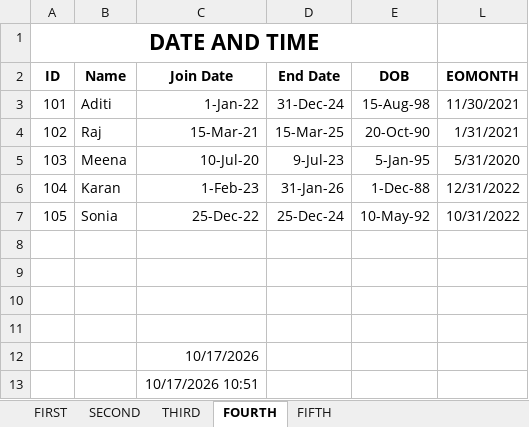
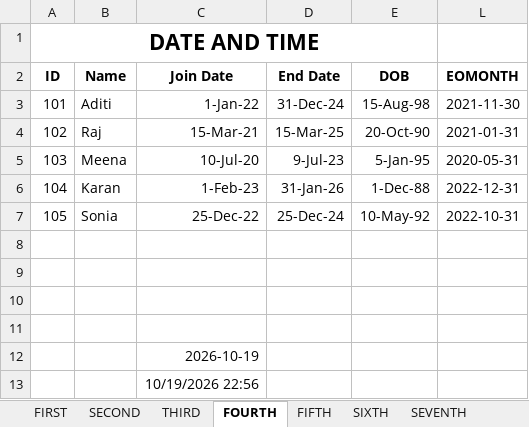
Before and after one commit to Nitish631/sheryansDatascience, an Excel workbook: CHAPTER6/second.xlsx, sheet FOURTH, drawn as a sheet; values as stored, in another font and other column widths than the file's, no borders; the diff names each change by its address in the sheet, - before the commit and + after, or states it on an @@ line.

```diff
--- a/CHAPTER6/second.xlsx (sheet FOURTH)
+++ b/CHAPTER6/second.xlsx (sheet FOURTH)
+sheet tab: SIXTH
+sheet tab: SEVENTH
-L3 (EOMONTH): 11/30/2021
+L3 (EOMONTH): 2021-11-30
-L4 (EOMONTH): 1/31/2021
+L4 (EOMONTH): 2021-01-31
-L5 (EOMONTH): 5/31/2020
+L5 (EOMONTH): 2020-05-31
-L6 (EOMONTH): 12/31/2022
+L6 (EOMONTH): 2022-12-31
-L7 (EOMONTH): 10/31/2022
+L7 (EOMONTH): 2022-10-31
-C12 (Join Date): 10/17/2026
+C12 (Join Date): 2026-10-19
-C13 (Join Date): 10/17/2026 10:51
+C13 (Join Date): 10/19/2026 22:56
```
Also changed, not shown: sheet FIFTH, formulas that keep their value, hidden cells.
